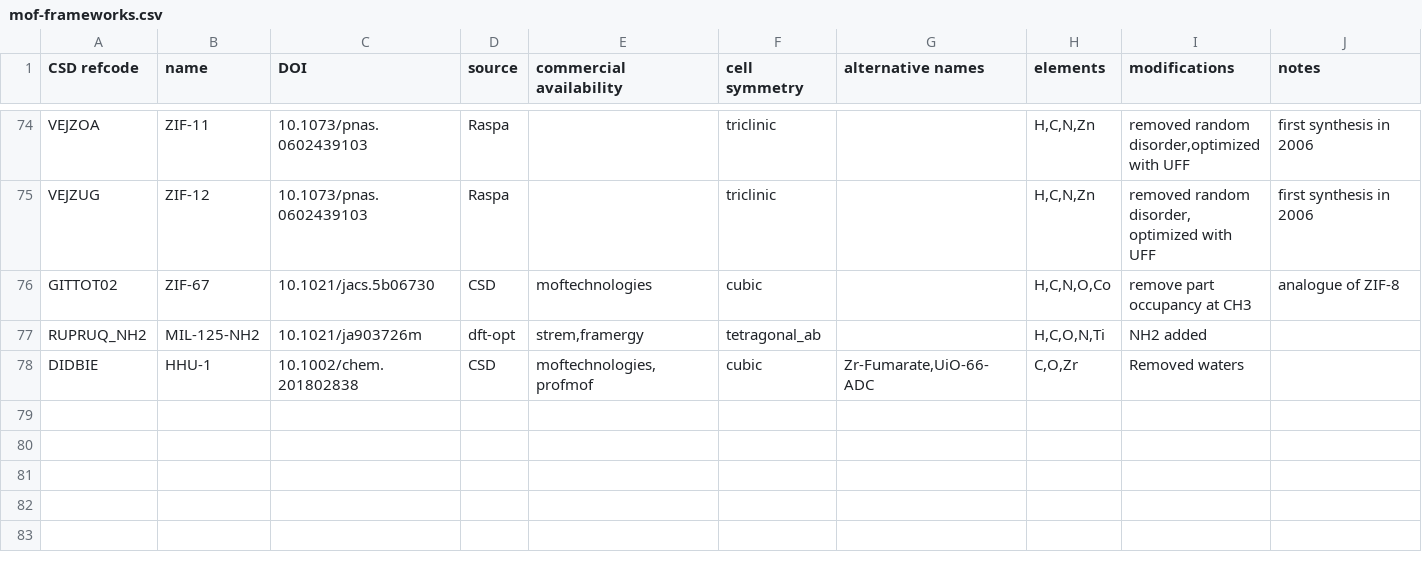
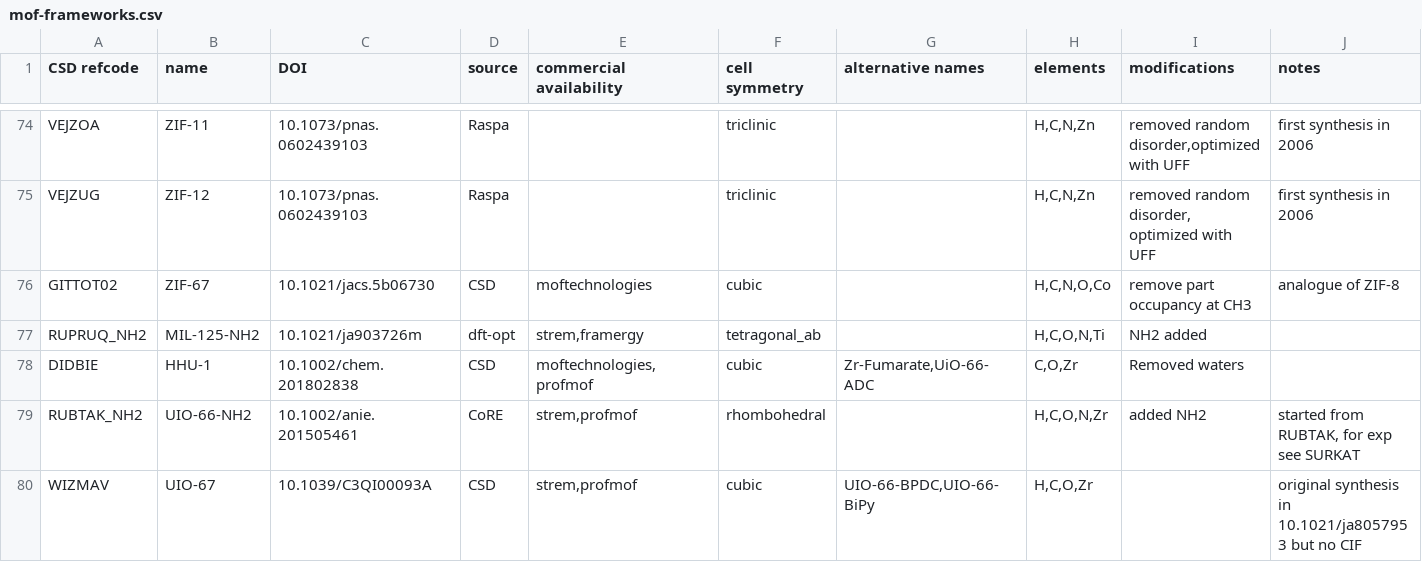
Before and after one commit to danieleongari/CURATED-MOFs, a CSV file: mof-frameworks.csv, drawn as a sheet; only a part is shown, gaps mark what is left out.

```diff
--- a/mof-frameworks.csv
+++ b/mof-frameworks.csv
@@ -78 +78,3 @@ RUPRUQ_NH2,MIL-125-NH2,10.1021/ja903726m,dft-opt,"strem,framergy",tetragonal_ab,
 DIDBIE,HHU-1,10.1002/chem.201802838,CSD,"moftechnologies,profmof",cubic,"Zr-Fumarate,UiO-66-ADC","C,O,Zr","Removed waters",
+RUBTAK_NH2,UIO-66-NH2,10.1002/anie.201505461,CoRE,"strem,profmof",rhombohedral,,"H,C,O,N,Zr",added NH2,"started from RUBTAK, for exp see SURKAT"
+WIZMAV,UIO-67,10.1039/C3QI00093A,CSD,"strem,profmof",cubic,"UIO-66-BPDC,UIO-66-BiPy","H,C,O,Zr",,"original synthesis in 10.1021/ja8057953 but no CIF"
```
Also changed, not shown: 2 other files.
